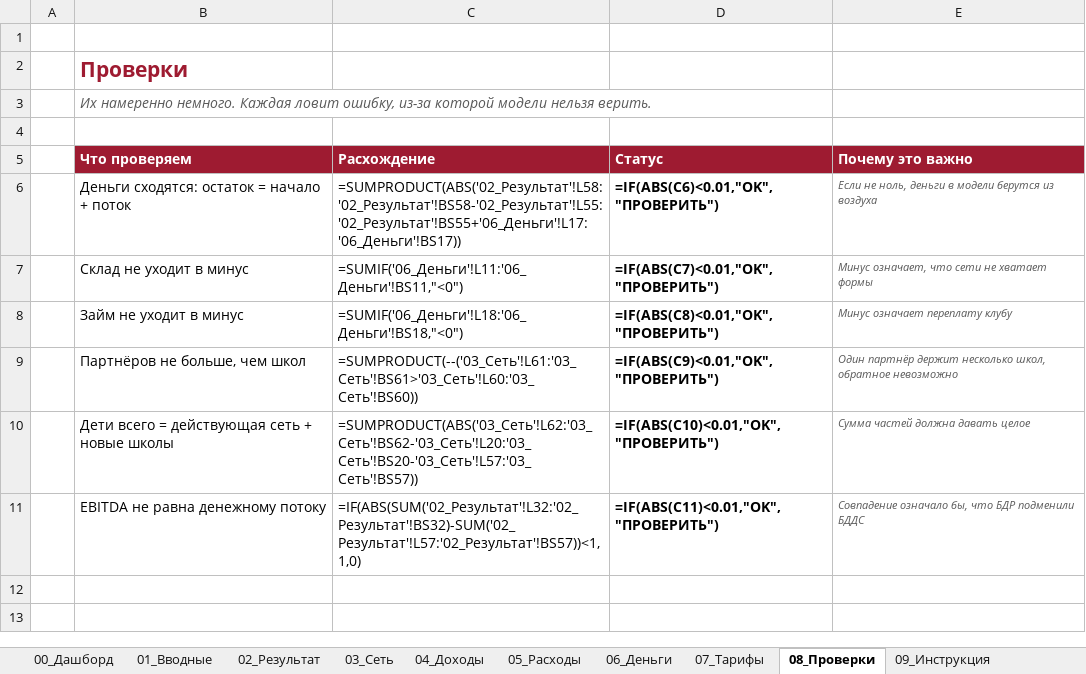
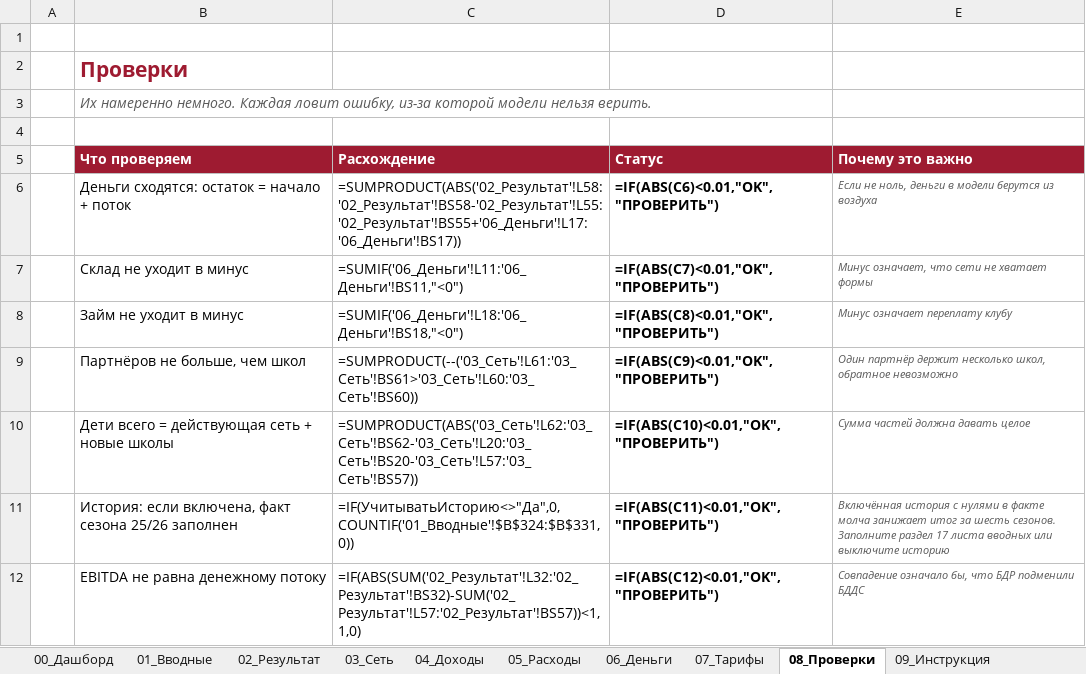
Before and after one commit to vsalenko2026/Spartak, an Excel workbook: model/Spartak_V9_0.xlsx, sheet 08_Проверки, drawn as a sheet; values as stored, in another font and other column widths than the file's, no borders; formulas without a stored value are shown as written; conditional formats not drawn; addresses are those after the commit; the diff names each change by its address in the sheet, - before the commit and + after, or states it on an @@ line.

```diff
--- a/model/Spartak_V9_0.xlsx (sheet 08_Проверки)
+++ b/model/Spartak_V9_0.xlsx (sheet 08_Проверки)
+row 11:  | История: если включена, факт сезона 25/26 заполнен | =IF(УчитыватьИсторию<>"Да",0,COUNTIF('01_Вводные'!$B$324:$B$331,0)) | =IF(ABS(C11)<0.01,"OK","ПРОВЕРИТЬ") | Включённая история с нулями в факте молча занижает итог за шесть сезонов. Заполните раздел 17 листа вводных или выключите историю
-D12 (Статус): =IF(ABS(C11)<0.01,"OK","ПРОВЕРИТЬ")
+D12 (Статус): =IF(ABS(C12)<0.01,"OK","ПРОВЕРИТЬ")
```
Also changed, not shown: sheet 01_Вводные, sheet 00_Дашборд, sheet 09_Инструкция, 6 other files.
